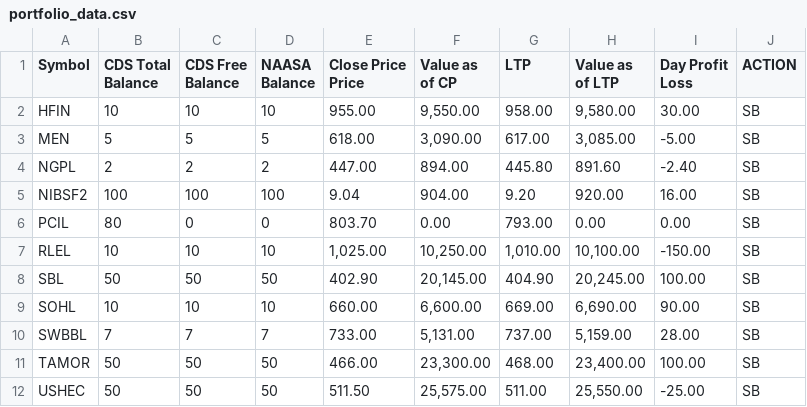
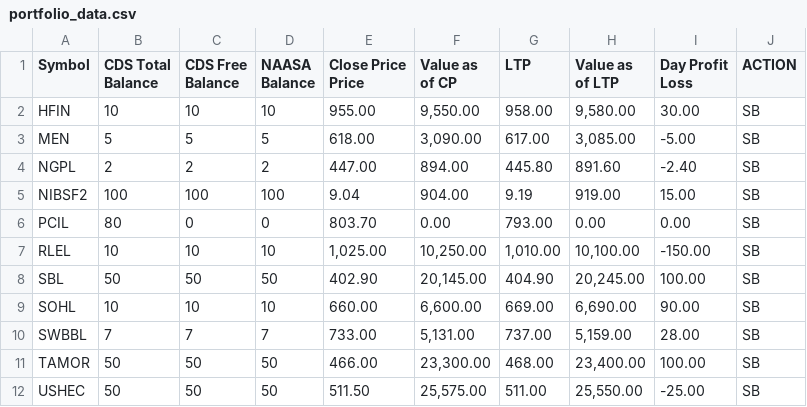
Before and after one commit to kapil-111/naasa_portfolio_tracker, a CSV file: portfolio_data.csv, drawn as a sheet.

```diff
--- a/portfolio_data.csv
+++ b/portfolio_data.csv
@@ -9,3 +9,3 @@ MEN,5,5,5,618.00,"3,090.00",617.00,"3,085.00",-5.00,SB
 NGPL,2,2,2,447.00,894.00,445.80,891.60,-2.40,SB
-NIBSF2,100,100,100,9.04,904.00,9.20,920.00,16.00,SB
+NIBSF2,100,100,100,9.04,904.00,9.19,919.00,15.00,SB
 PCIL,80,0,0,803.70,0.00,793.00,0.00,0.00,SB
```
Also changed, not shown: 2 other files.
